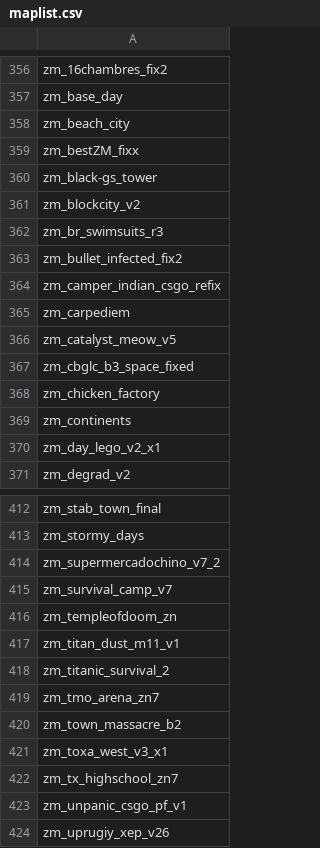
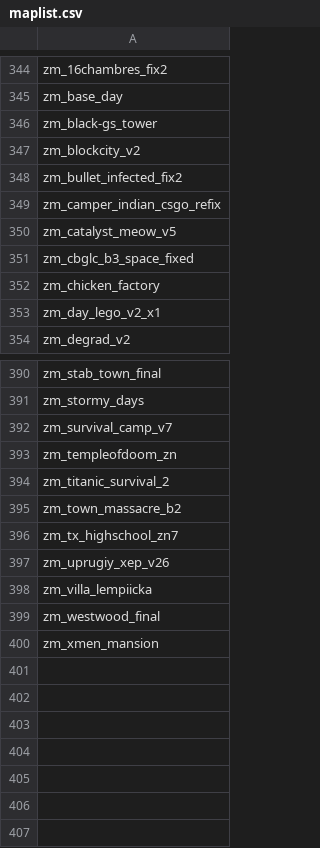
Before and after one commit to notkoen/Music-Names, a CSV file: maplist.csv, drawn as a sheet; only a part is shown, gaps mark what is left out; the shorter side is filled out with more unchanged rows; the diff covers the shown part only; the diff names each change by its address in the sheet, - before the commit and + after, or states it on an @@ line.

Commit message:
aaupdate maplist

```diff
--- a/maplist.csv
+++ b/maplist.csv
-row 358: zm_beach_city
-row 359: zm_bestZM_fixx
-row 362: zm_br_swimsuits_r3
-row 365: zm_carpediem
-row 369: zm_continents
-row 414: zm_supermercadochino_v7_2
-row 417: zm_titan_dust_m11_v1
-row 419: zm_tmo_arena_zn7
-row 421: zm_toxa_west_v3_x1
-row 423: zm_unpanic_csgo_pf_v1
```
Also changed, not shown: 17 removed rows and 4 edited cells elsewhere in this file.
